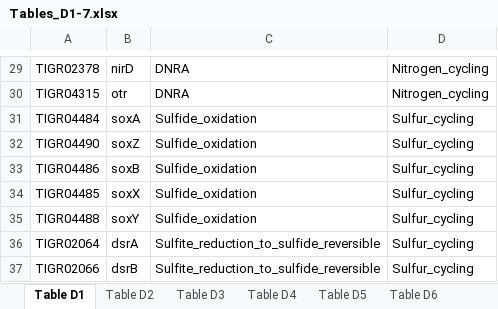
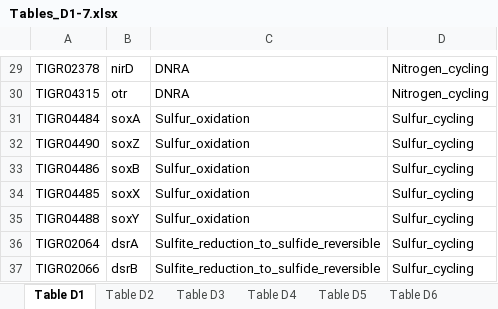
Before and after one commit to Begia/PhD-thesis, an Excel workbook: Chapter 3/Tables_D1-7.xlsx, sheet Table D1, drawn as a sheet; only a part is shown, gaps mark what is left out; values as stored, in another font and other column widths than the file's, no borders; the diff names each change by its address in the sheet, - before the commit and + after, or states it on an @@ line.

Commit message:
Update tables D1-7

```diff
--- a/Chapter 3/Tables_D1-7.xlsx (sheet Table D1)
+++ b/Chapter 3/Tables_D1-7.xlsx (sheet Table D1)
-C31:C35: Sulfide_oxidation
+C31:C35: Sulfur_oxidation
```
Also changed, not shown: sheet Table D5, sheet Table D7, sheet Table D6.
